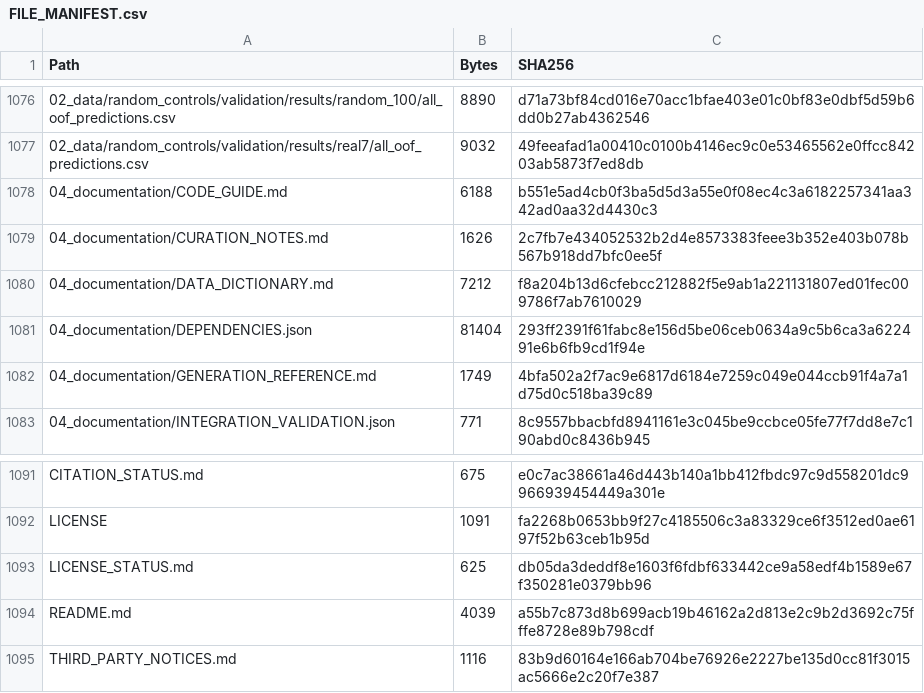
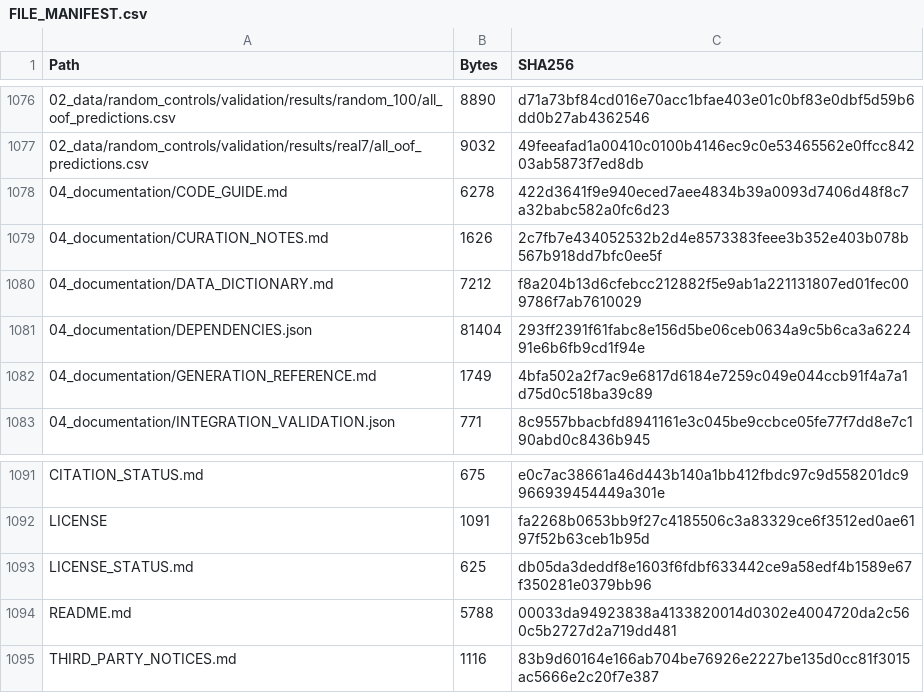
Before and after one commit to Toward-dawn/ACEGP-rice, a CSV file: FILE_MANIFEST.csv, drawn as a sheet; only a part is shown, gaps mark what is left out.

```diff
--- a/FILE_MANIFEST.csv
+++ b/FILE_MANIFEST.csv
@@ -1077,3 +1077,3 @@ Path,Bytes,SHA256
 02_data/random_controls/validation/results/real7/all_oof_predictions.csv,9032,49feeafad1a00410c0100b4146ec9c0e53465562e0ffcc84203ab5873f7ed8db
-04_documentation/CODE_GUIDE.md,6188,b551e5ad4cb0f3ba5d5d3a55e0f08ec4c3a6182257341aa342ad0aa32d4430c3
+04_documentation/CODE_GUIDE.md,6278,422d3641f9e940eced7aee4834b39a0093d7406d48f8c7a32babc582a0fc6d23
 04_documentation/CURATION_NOTES.md,1626,2c7fb7e434052532b2d4e8573383feee3b352e403b078b567b918dd7bfc0ee5f
@@ -1093,3 +1093,3 @@ LICENSE,1091,fa2268b0653bb9f27c4185506c3a83329ce6f3512ed0ae6197f52b63ceb1b95d
 LICENSE_STATUS.md,625,db05da3deddf8e1603f6fdbf633442ce9a58edf4b1589e67f350281e0379bb96
-README.md,4039,a55b7c873d8b699acb19b46162a2d813e2c9b2d3692c75fffe8728e89b798cdf
+README.md,5788,00033da94923838a4133820014d0302e4004720da2c560c5b2727d2a719dd481
 THIRD_PARTY_NOTICES.md,1116,83b9d60164e166ab704be76926e2227be135d0cc81f3015ac5666e2c20f7e387
```
Also changed, not shown: CODE_FILE_MANIFEST.csv, 3 other files.
